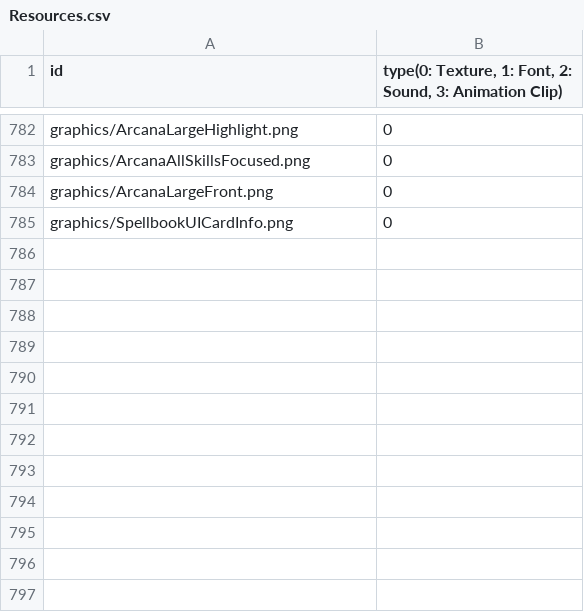
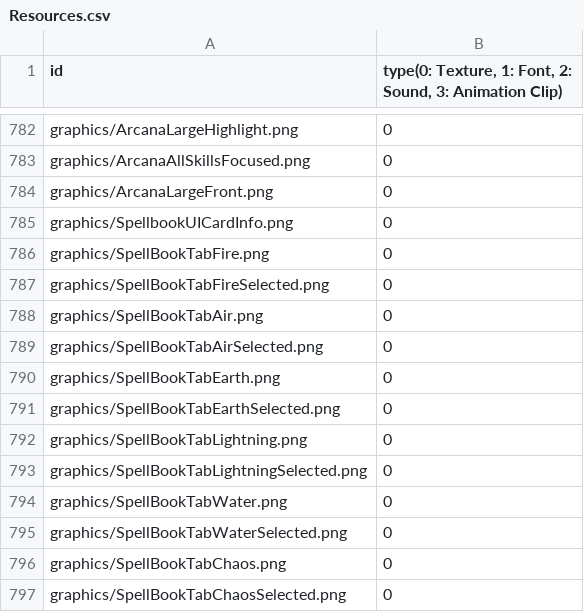
Before and after one commit to MinWooPark98/SFML_TeamProject, a CSV file: WizardOfLegend/WizardOfLegend-bin/Resources.csv, drawn as a sheet; only a part is shown, gaps mark what is left out.

```diff
--- a/WizardOfLegend/WizardOfLegend-bin/Resources.csv
+++ b/WizardOfLegend/WizardOfLegend-bin/Resources.csv
@@ -785 +785,13 @@ graphics/ArcanaLargeFront.png,0
 graphics/SpellbookUICardInfo.png,0
+graphics/SpellBookTabFire.png,0
+graphics/SpellBookTabFireSelected.png,0
+graphics/SpellBookTabAir.png,0
+graphics/SpellBookTabAirSelected.png,0
+graphics/SpellBookTabEarth.png,0
+graphics/SpellBookTabEarthSelected.png,0
+graphics/SpellBookTabLightning.png,0
+graphics/SpellBookTabLightningSelected.png,0
+graphics/SpellBookTabWater.png,0
+graphics/SpellBookTabWaterSelected.png,0
+graphics/SpellBookTabChaos.png,0
+graphics/SpellBookTabChaosSelected.png,0
```
Also changed, not shown: 7 other files.
